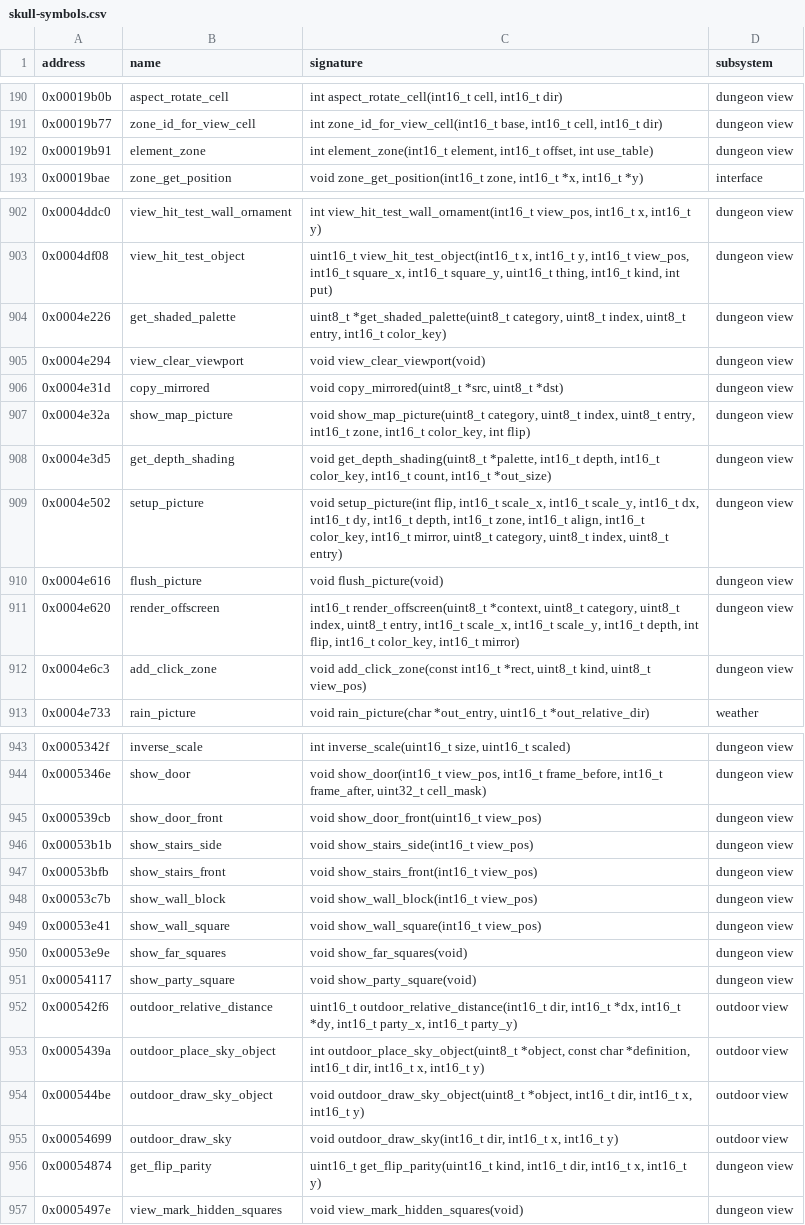
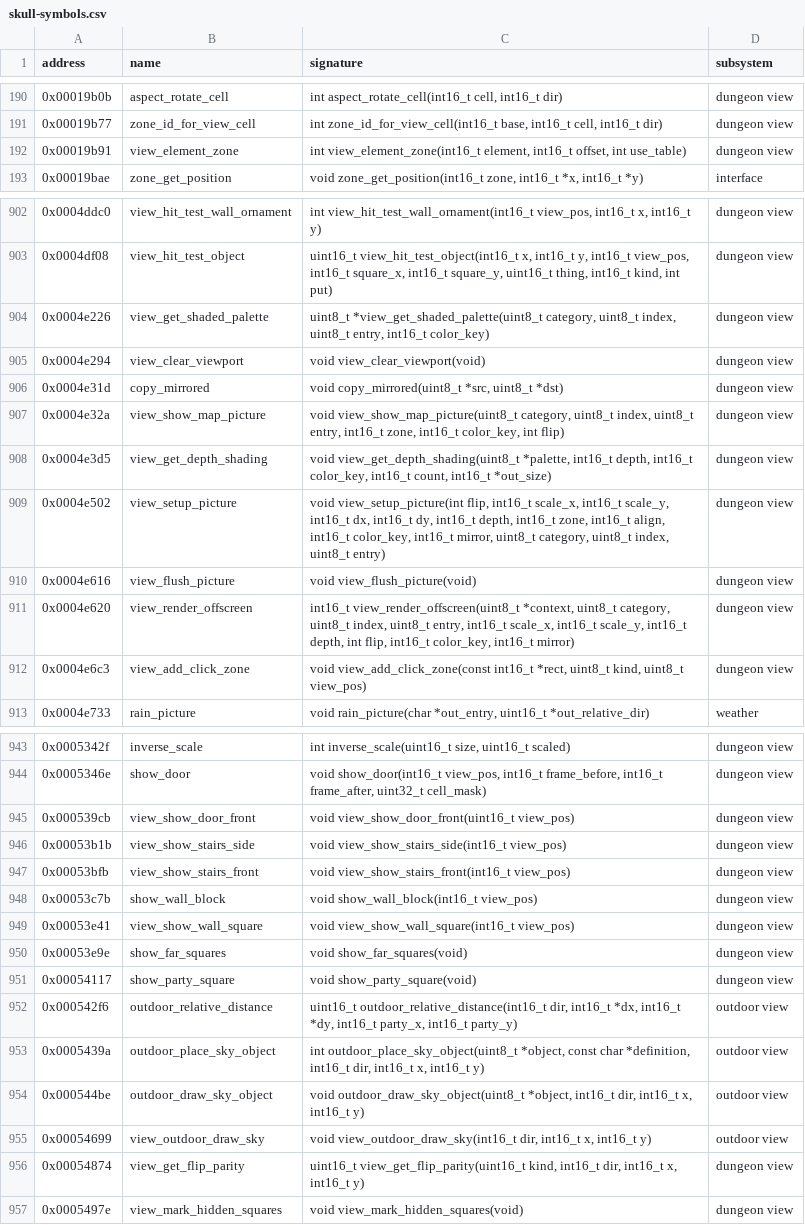
Before and after one commit to peterkmet/dm2mac, a CSV file: docs/reference/skull-symbols.csv, drawn as a sheet; only a part is shown, gaps mark what is left out; the diff covers the shown part only.

Commit message:
docs: the symbol table and the docs name the split view functions and files

```diff
--- a/docs/reference/skull-symbols.csv
+++ b/docs/reference/skull-symbols.csv
@@ -191,3 +191,3 @@ address,name,signature,subsystem
 0x00019b77,zone_id_for_view_cell,"int zone_id_for_view_cell(int16_t base, int16_t cell, int16_t dir)",dungeon view
-0x00019b91,element_zone,"int element_zone(int16_t element, int16_t offset, int use_table)",dungeon view
+0x00019b91,view_element_zone,"int view_element_zone(int16_t element, int16_t offset, int use_table)",dungeon view
 0x00019bae,zone_get_position,"void zone_get_position(int16_t zone, int16_t *x, int16_t *y)",interface
@@ -903,11 +903,11 @@ address,name,signature,subsystem
 0x0004df08,view_hit_test_object,"uint16_t view_hit_test_object(int16_t x, int16_t y, int16_t view_pos, int16_t square_x, int16_t square_y, uint16_t thing, int16_t kind, int put)",dungeon view
-0x0004e226,get_shaded_palette,"uint8_t *get_shaded_palette(uint8_t category, uint8_t index, uint8_t entry, int16_t color_key)",dungeon view
+0x0004e226,view_get_shaded_palette,"uint8_t *view_get_shaded_palette(uint8_t category, uint8_t index, uint8_t entry, int16_t color_key)",dungeon view
 0x0004e294,view_clear_viewport,void view_clear_viewport(void),dungeon view
 0x0004e31d,copy_mirrored,"void copy_mirrored(uint8_t *src, uint8_t *dst)",dungeon view
-0x0004e32a,show_map_picture,"void show_map_picture(uint8_t category, uint8_t index, uint8_t entry, int16_t zone, int16_t color_key, int flip)",dungeon view
-0x0004e3d5,get_depth_shading,"void get_depth_shading(uint8_t *palette, int16_t depth, int16_t color_key, int16_t count, int16_t *out_size)",dungeon view
-0x0004e502,setup_picture,"void setup_picture(int flip, int16_t scale_x, int16_t scale_y, int16_t dx, int16_t dy, int16_t depth, int16_t zone, int16_t align, int16_t color_key, int16_t mirror, uint8_t category, uint8_t index, uint8_t entry)",dungeon view
-0x0004e616,flush_picture,void flush_picture(void),dungeon view
-0x0004e620,render_offscreen,"int16_t render_offscreen(uint8_t *context, uint8_t category, uint8_t index, uint8_t entry, int16_t scale_x, int16_t scale_y, int16_t depth, int flip, int16_t color_key, int16_t mirror)",dungeon view
-0x0004e6c3,add_click_zone,"void add_click_zone(const int16_t *rect, uint8_t kind, uint8_t view_pos)",dungeon view
+0x0004e32a,view_show_map_picture,"void view_show_map_picture(uint8_t category, uint8_t index, uint8_t entry, int16_t zone, int16_t color_key, int flip)",dungeon view
+0x0004e3d5,view_get_depth_shading,"void view_get_depth_shading(uint8_t *palette, int16_t depth, int16_t color_key, int16_t count, int16_t *out_size)",dungeon view
+0x0004e502,view_setup_picture,"void view_setup_picture(int flip, int16_t scale_x, int16_t scale_y, int16_t dx, int16_t dy, int16_t depth, int16_t zone, int16_t align, int16_t color_key, int16_t mirror, uint8_t category, uint8_t index, uint8_t entry)",dungeon view
+0x0004e616,view_flush_picture,void view_flush_picture(void),dungeon view
+0x0004e620,view_render_offscreen,"int16_t view_render_offscreen(uint8_t *context, uint8_t category, uint8_t index, uint8_t entry, int16_t scale_x, int16_t scale_y, int16_t depth, int flip, int16_t color_key, int16_t mirror)",dungeon view
+0x0004e6c3,view_add_click_zone,"void view_add_click_zone(const int16_t *rect, uint8_t kind, uint8_t view_pos)",dungeon view
 0x0004e733,rain_picture,"void rain_picture(char *out_entry, uint16_t *out_relative_dir)",weather
@@ -944,7 +944,7 @@ address,name,signature,subsystem
 0x0005346e,show_door,"void show_door(int16_t view_pos, int16_t frame_before, int16_t frame_after, uint32_t cell_mask)",dungeon view
-0x000539cb,show_door_front,void show_door_front(uint16_t view_pos),dungeon view
-0x00053b1b,show_stairs_side,void show_stairs_side(int16_t view_pos),dungeon view
-0x00053bfb,show_stairs_front,void show_stairs_front(int16_t view_pos),dungeon view
+0x000539cb,view_show_door_front,void view_show_door_front(uint16_t view_pos),dungeon view
+0x00053b1b,view_show_stairs_side,void view_show_stairs_side(int16_t view_pos),dungeon view
+0x00053bfb,view_show_stairs_front,void view_show_stairs_front(int16_t view_pos),dungeon view
 0x00053c7b,show_wall_block,void show_wall_block(int16_t view_pos),dungeon view
-0x00053e41,show_wall_square,void show_wall_square(int16_t view_pos),dungeon view
+0x00053e41,view_show_wall_square,void view_show_wall_square(int16_t view_pos),dungeon view
 0x00053e9e,show_far_squares,void show_far_squares(void),dungeon view
@@ -954,4 +954,4 @@ address,name,signature,subsystem
 0x000544be,outdoor_draw_sky_object,"void outdoor_draw_sky_object(uint8_t *object, int16_t dir, int16_t x, int16_t y)",outdoor view
-0x00054699,outdoor_draw_sky,"void outdoor_draw_sky(int16_t dir, int16_t x, int16_t y)",outdoor view
-0x00054874,get_flip_parity,"uint16_t get_flip_parity(uint16_t kind, int16_t dir, int16_t x, int16_t y)",dungeon view
+0x00054699,view_outdoor_draw_sky,"void view_outdoor_draw_sky(int16_t dir, int16_t x, int16_t y)",outdoor view
+0x00054874,view_get_flip_parity,"uint16_t view_get_flip_parity(uint16_t kind, int16_t dir, int16_t x, int16_t y)",dungeon view
 0x0005497e,view_mark_hidden_squares,void view_mark_hidden_squares(void),dungeon view
```
Also changed, not shown: 30 edited cells elsewhere in this file, 4 other files.
